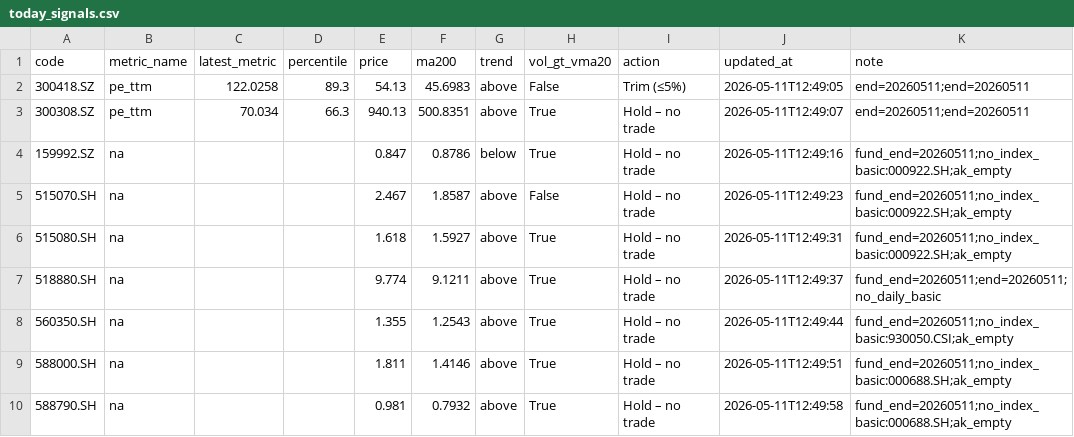
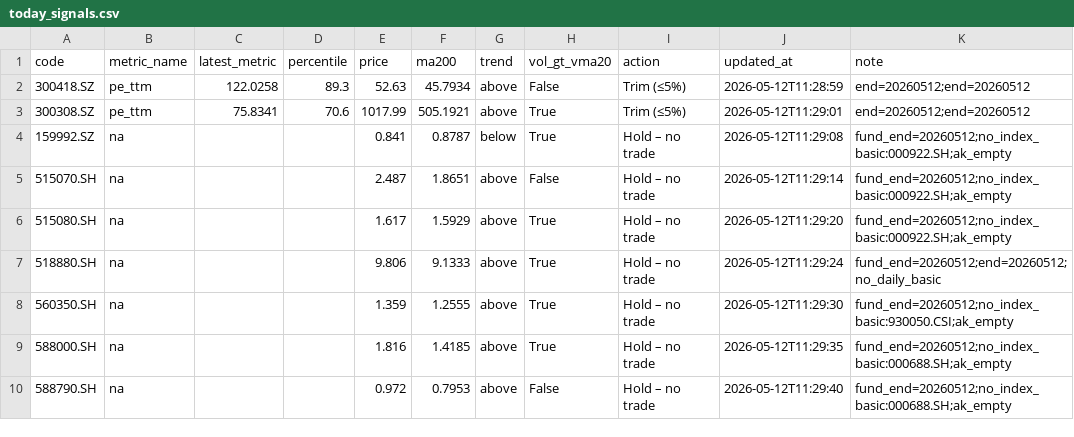
Before and after one commit to wangzjzz/valuation-pipeline, a CSV file: data/today_signals.csv, drawn as a sheet.

```diff
--- a/data/today_signals.csv
+++ b/data/today_signals.csv
@@ -1,10 +1,10 @@
 code,metric_name,latest_metric,percentile,price,ma200,trend,vol_gt_vma20,action,updated_at,note
-300418.SZ,pe_ttm,122.0258,89.3,54.13,45.6983,above,False,Trim (≤5%),2026-05-11T12:49:05,end=20260511;end=20260511
-300308.SZ,pe_ttm,70.034,66.3,940.13,500.8351,above,True,Hold – no trade,2026-05-11T12:49:07,end=20260511;end=20260511
-159992.SZ,na,,,0.847,0.8786,below,True,Hold – no trade,2026-05-11T12:49:16,fund_end=20260511;no_index_basic:000922.SH;ak_empty
-515070.SH,na,,,2.467,1.8587,above,False,Hold – no trade,2026-05-11T12:49:23,fund_end=20260511;no_index_basic:000922.SH;ak_empty
-515080.SH,na,,,1.618,1.5927,above,True,Hold – no trade,2026-05-11T12:49:31,fund_end=20260511;no_index_basic:000922.SH;ak_empty
-518880.SH,na,,,9.774,9.1211,above,True,Hold – no trade,2026-05-11T12:49:37,fund_end=20260511;end=20260511;no_daily_basic
-560350.SH,na,,,1.355,1.2543,above,True,Hold – no trade,2026-05-11T12:49:44,fund_end=20260511;no_index_basic:930050.CSI;ak_empty
-588000.SH,na,,,1.811,1.4146,above,True,Hold – no trade,2026-05-11T12:49:51,fund_end=20260511;no_index_basic:000688.SH;ak_empty
-588790.SH,na,,,0.981,0.7932,above,True,Hold – no trade,2026-05-11T12:49:58,fund_end=20260511;no_index_basic:000688.SH;ak_empty
+300418.SZ,pe_ttm,122.0258,89.3,52.63,45.7934,above,False,Trim (≤5%),2026-05-12T11:28:59,end=20260512;end=20260512
+300308.SZ,pe_ttm,75.8341,70.6,1017.99,505.1921,above,True,Trim (≤5%),2026-05-12T11:29:01,end=20260512;end=20260512
+159992.SZ,na,,,0.841,0.8787,below,True,Hold – no trade,2026-05-12T11:29:08,fund_end=20260512;no_index_basic:000922.SH;ak_empty
+515070.SH,na,,,2.487,1.8651,above,False,Hold – no trade,2026-05-12T11:29:14,fund_end=20260512;no_index_basic:000922.SH;ak_empty
+515080.SH,na,,,1.617,1.5929,above,True,Hold – no trade,2026-05-12T11:29:20,fund_end=20260512;no_index_basic:000922.SH;ak_empty
+518880.SH,na,,,9.806,9.1333,above,True,Hold – no trade,2026-05-12T11:29:24,fund_end=20260512;end=20260512;no_daily_basic
+560350.SH,na,,,1.359,1.2555,above,True,Hold – no trade,2026-05-12T11:29:30,fund_end=20260512;no_index_basic:930050.CSI;ak_empty
+588000.SH,na,,,1.816,1.4185,above,True,Hold – no trade,2026-05-12T11:29:35,fund_end=20260512;no_index_basic:000688.SH;ak_empty
+588790.SH,na,,,0.972,0.7953,above,False,Hold – no trade,2026-05-12T11:29:40,fund_end=20260512;no_index_basic:000688.SH;ak_empty
```
